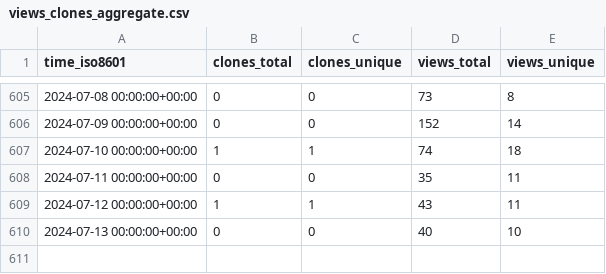
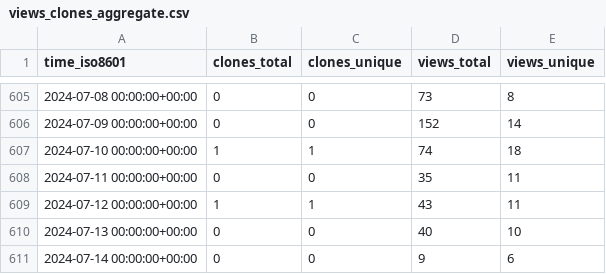
Before and after one commit to harfang3d/github-repo-stats, a CSV file: harfang3d/dogfight-sandbox-hg2/ghrs-data/views_clones_aggregate.csv, drawn as a sheet; only a part is shown, gaps mark what is left out.

```diff
--- a/harfang3d/dogfight-sandbox-hg2/ghrs-data/views_clones_aggregate.csv
+++ b/harfang3d/dogfight-sandbox-hg2/ghrs-data/views_clones_aggregate.csv
@@ -610 +610,2 @@ time_iso8601,clones_total,clones_unique,views_total,views_unique
 2024-07-13 00:00:00+00:00,0,0,40,10
+2024-07-14 00:00:00+00:00,0,0,9,6
```
Also changed, not shown: 1 other file.
